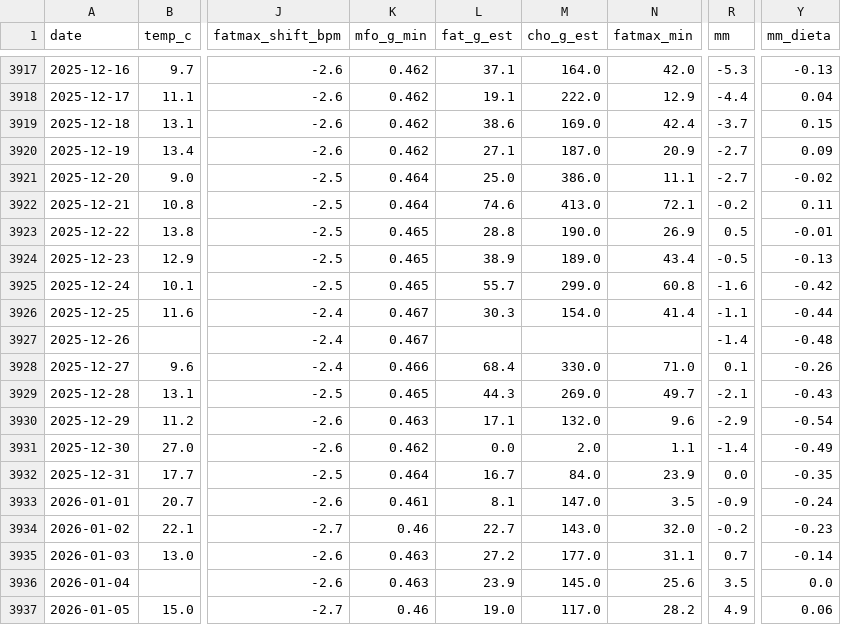
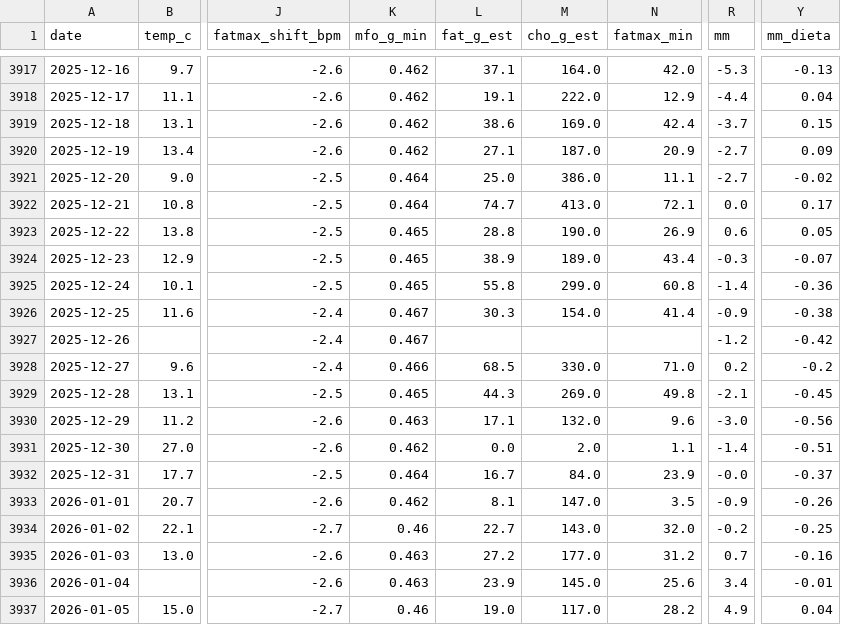
Before and after one commit to micmer-git/micmer-git.github.io, a CSV file: vita/cibo/data/metabolismo.csv, drawn as a sheet; only a part is shown, gaps mark what is left out; the diff covers the shown part only; the diff names each change by its address in the sheet, - before the commit and + after, or states it on an @@ line.

```diff
--- a/vita/cibo/data/metabolismo.csv
+++ b/vita/cibo/data/metabolismo.csv
-L3922 (fat_g_est): 74.6
+L3922 (fat_g_est): 74.7
-R3922 (mm): -0.2
+R3922 (mm): 0.0
-Y3922 (mm_dieta): 0.11
+Y3922 (mm_dieta): 0.17
-R3923 (mm): 0.5
+R3923 (mm): 0.6
-Y3923 (mm_dieta): -0.01
+Y3923 (mm_dieta): 0.05
-R3924 (mm): -0.5
+R3924 (mm): -0.3
-Y3924 (mm_dieta): -0.13
+Y3924 (mm_dieta): -0.07
-L3925 (fat_g_est): 55.7
+L3925 (fat_g_est): 55.8
-R3925 (mm): -1.6
+R3925 (mm): -1.4
-Y3925 (mm_dieta): -0.42
+Y3925 (mm_dieta): -0.36
-R3926 (mm): -1.1
+R3926 (mm): -0.9
-Y3926 (mm_dieta): -0.44
+Y3926 (mm_dieta): -0.38
-R3927 (mm): -1.4
+R3927 (mm): -1.2
-Y3927 (mm_dieta): -0.48
+Y3927 (mm_dieta): -0.42
-L3928 (fat_g_est): 68.4
+L3928 (fat_g_est): 68.5
-R3928 (mm): 0.1
+R3928 (mm): 0.2
-Y3928 (mm_dieta): -0.26
+Y3928 (mm_dieta): -0.2
-N3929 (fatmax_min): 49.7
+N3929 (fatmax_min): 49.8
-Y3929 (mm_dieta): -0.43
+Y3929 (mm_dieta): -0.45
-R3930 (mm): -2.9
+R3930 (mm): -3.0
-Y3930 (mm_dieta): -0.54
+Y3930 (mm_dieta): -0.56
-Y3931 (mm_dieta): -0.49
+Y3931 (mm_dieta): -0.51
-R3932 (mm): 0.0
+R3932 (mm): -0.0
-Y3932 (mm_dieta): -0.35
+Y3932 (mm_dieta): -0.37
-K3933 (mfo_g_min): 0.461
+K3933 (mfo_g_min): 0.462
-Y3933 (mm_dieta): -0.24
+Y3933 (mm_dieta): -0.26
-Y3934 (mm_dieta): -0.23
+Y3934 (mm_dieta): -0.25
-N3935 (fatmax_min): 31.1
+N3935 (fatmax_min): 31.2
-Y3935 (mm_dieta): -0.14
+Y3935 (mm_dieta): -0.16
-R3936 (mm): 3.5
+R3936 (mm): 3.4
-Y3936 (mm_dieta): 0.0
+Y3936 (mm_dieta): -0.01
-Y3937 (mm_dieta): 0.06
+Y3937 (mm_dieta): 0.04
```
Also changed, not shown: 140 edited cells elsewhere in this file, tools/food/data/food_log.csv, vita/cibo/data/flora_foods.csv, 9 other files.
